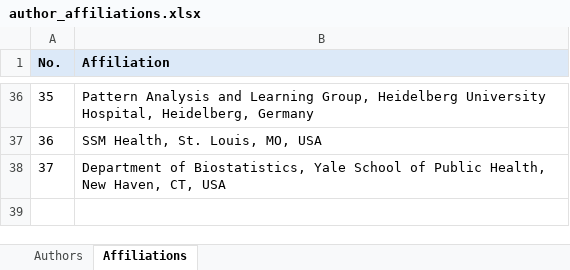
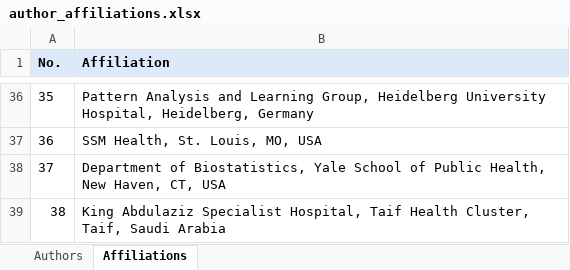
Before and after one commit to MohammedSB/rexgrounding-challenge-paper, an Excel workbook: paper/author_affiliations.xlsx, sheet Affiliations, drawn as a sheet; only a part is shown, gaps mark what is left out; values as stored, in another font and other column widths than the file's, no borders; the diff names each change by its address in the sheet, - before the commit and + after, or states it on an @@ line.

```diff
--- a/paper/author_affiliations.xlsx (sheet Affiliations)
+++ b/paper/author_affiliations.xlsx (sheet Affiliations)
+row 39: 38 | King Abdulaziz Specialist Hospital, Taif Health Cluster, Taif, Saudi Arabia
```
Also changed, not shown: sheet Authors, 2 other files.
